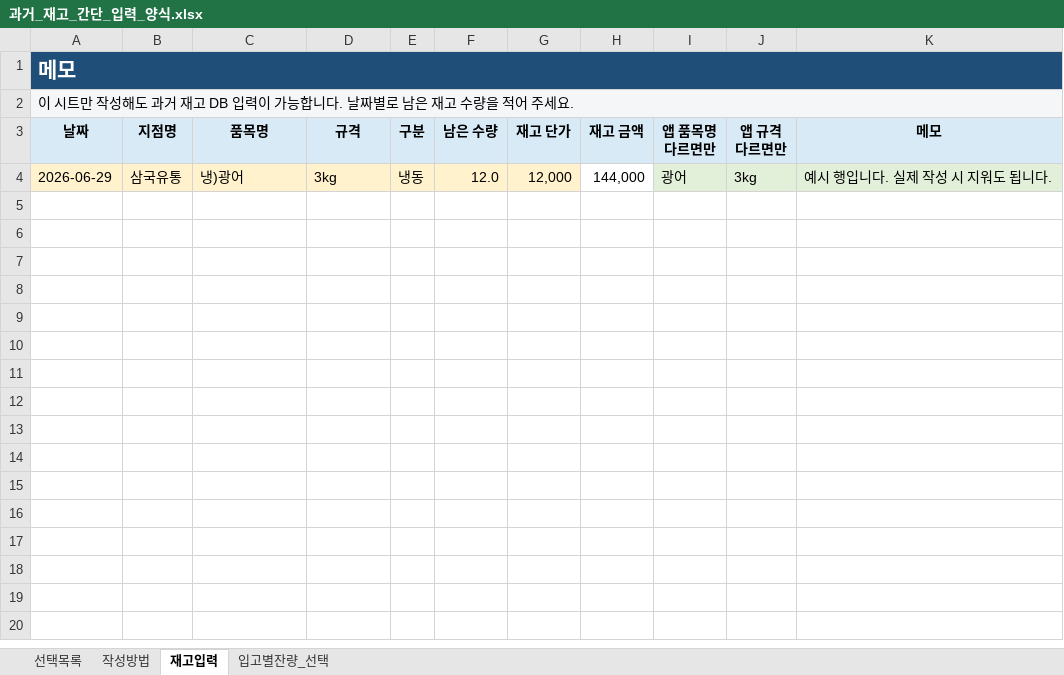
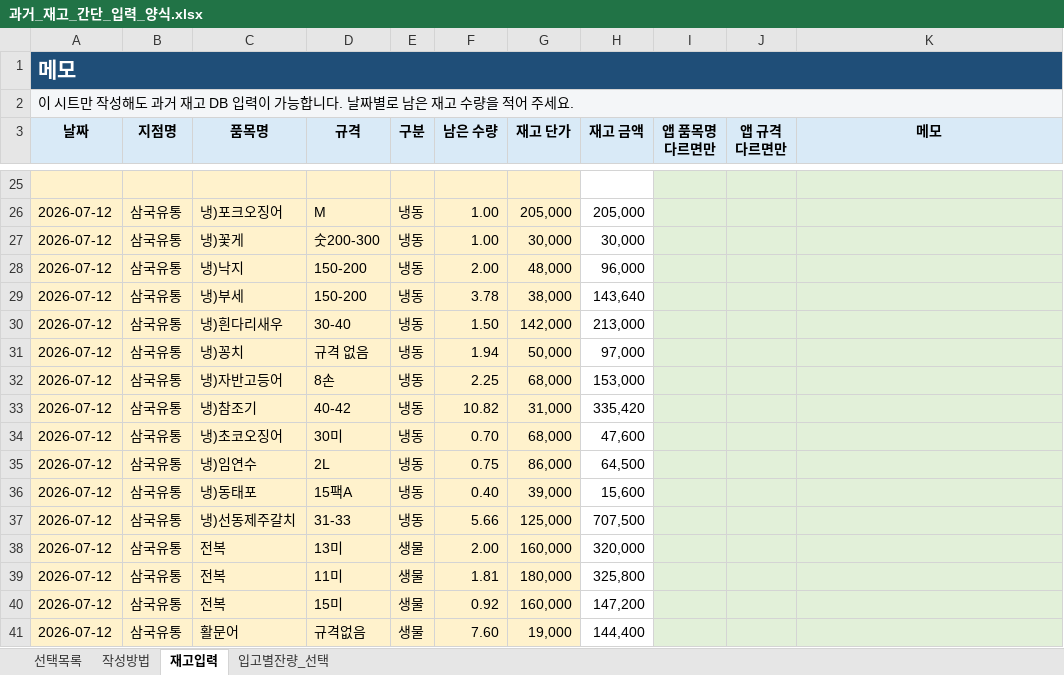
Before and after one commit to lsy9344/erp_fish, an Excel workbook: outputs/inventory_import_template/과거_재고_간단_입력_양식.xlsx, sheet 재고입력, drawn as a sheet; only a part is shown, gaps mark what is left out; values as stored, in another font and other column widths than the file's, no borders; addresses are those after the commit; the diff covers the shown part only; the diff names each change by its address in the sheet, - before the commit and + after, or states it on an @@ line.

Commit message:
fix: update opening inventory workbook data

```diff
--- a/outputs/inventory_import_template/과거_재고_간단_입력_양식.xlsx (sheet 재고입력)
+++ b/outputs/inventory_import_template/과거_재고_간단_입력_양식.xlsx (sheet 재고입력)
-row 25: 2026-06-29 | 삼국유통 | 냉)광어 | 3kg | 냉동 | 12.0 | 12,000 | 144,000 | 광어 | 3kg | 예시 행입니다. 실제 작성 시 지워도 됩니다.
+row 25: (empty)
+row 26: 2026-07-12 | 삼국유통 | 냉)포크오징어 | M | 냉동 | 1.00 | 205,000 | 205,000
+row 27: 2026-07-12 | 삼국유통 | 냉)꽃게 | 숫200-300 | 냉동 | 1.00 | 30,000 | 30,000
+row 28: 2026-07-12 | 삼국유통 | 냉)낙지 | 150-200 | 냉동 | 2.00 | 48,000 | 96,000
+row 29: 2026-07-12 | 삼국유통 | 냉)부세 | 150-200 | 냉동 | 3.78 | 38,000 | 143,640
+row 30: 2026-07-12 | 삼국유통 | 냉)흰다리새우 | 30-40 | 냉동 | 1.50 | 142,000 | 213,000
+row 31: 2026-07-12 | 삼국유통 | 냉)꽁치 | 규격 없음 | 냉동 | 1.94 | 50,000 | 97,000
+row 32: 2026-07-12 | 삼국유통 | 냉)자반고등어 | 8손 | 냉동 | 2.25 | 68,000 | 153,000
+row 33: 2026-07-12 | 삼국유통 | 냉)참조기 | 40-42 | 냉동 | 10.82 | 31,000 | 335,420
+row 34: 2026-07-12 | 삼국유통 | 냉)초코오징어 | 30미 | 냉동 | 0.70 | 68,000 | 47,600
+row 35: 2026-07-12 | 삼국유통 | 냉)임연수 | 2L | 냉동 | 0.75 | 86,000 | 64,500
+row 36: 2026-07-12 | 삼국유통 | 냉)동태포 | 15팩A | 냉동 | 0.40 | 39,000 | 15,600
+row 37: 2026-07-12 | 삼국유통 | 냉)선동제주갈치 | 31-33 | 냉동 | 5.66 | 125,000 | 707,500
+row 38: 2026-07-12 | 삼국유통 | 전복 | 13미 | 생물 | 2.00 | 160,000 | 320,000
+row 39: 2026-07-12 | 삼국유통 | 전복 | 11미 | 생물 | 1.81 | 180,000 | 325,800
+row 40: 2026-07-12 | 삼국유통 | 전복 | 15미 | 생물 | 0.92 | 160,000 | 147,200
+row 41: 2026-07-12 | 삼국유통 | 활문어 | 규격없음 | 생물 | 7.60 | 19,000 | 144,400
```
Also changed, not shown: 52 added rows elsewhere in this sheet, sheet 작성방법, sheet 입고별잔량_선택, 1 other file.
